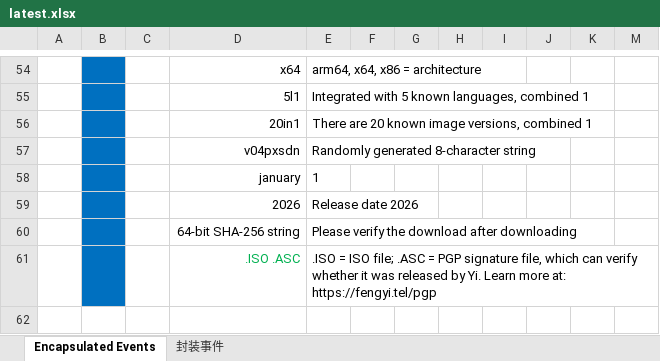
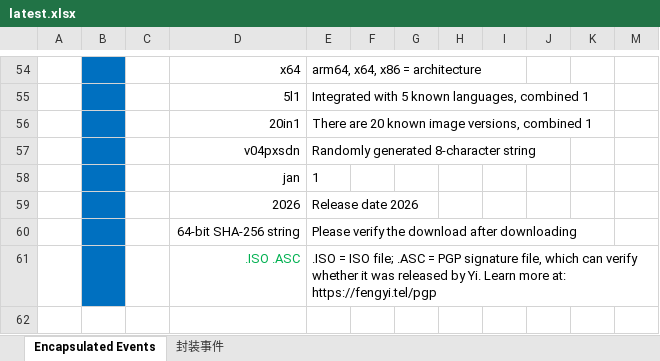
Before and after one commit to jieny/solutions, an Excel workbook: _Learn/Yi.Studio.event/latest.xlsx, sheet Encapsulated Events, drawn as a sheet; only a part is shown, gaps mark what is left out; values as stored, in another font and other column widths than the file's, no borders; charts and pictures and conditional formats not drawn; the diff covers the shown part only; the diff names each change by its address in the sheet, - before the commit and + after, or states it on an @@ line.

```diff
--- a/_Learn/Yi.Studio.event/latest.xlsx (sheet Encapsulated Events)
+++ b/_Learn/Yi.Studio.event/latest.xlsx (sheet Encapsulated Events)
-D58: january
+D58: jan
```
Also changed, not shown: 11 edited cells elsewhere in this sheet, sheet 封装事件, 26 other files.
